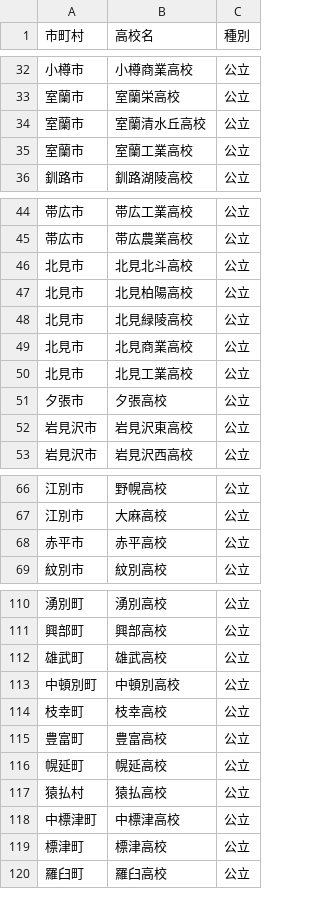
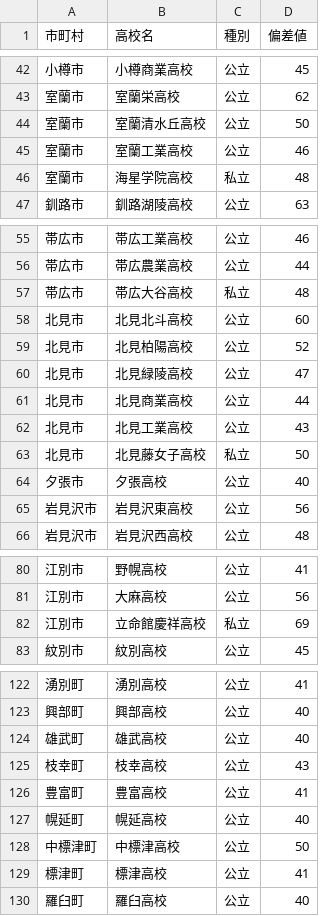
Before and after one commit to sanokazuya0306/hokkaido-life-simulator, a CSV file: data/high_schools.csv, drawn as a sheet; only a part is shown, gaps mark what is left out; removed rows and columns are numbered as before the commit, all else as after; the diff covers the shown part only; the diff names each change by its address in the sheet, - before the commit and + after, or states it on an @@ line.

```diff
--- a/data/high_schools.csv
+++ b/data/high_schools.csv
+column D (偏差値), rows 42-45: 45 | 62 | 50 | 46; row 47: 63; rows 55-56: 46 | 44; rows 58-62: 60 | 52 | 47 | 44 | 43; rows 64-66: 40 | 56 | 48; rows 80-81: 41 | 56; row 83: 45; rows 122-130: 41 | 40 | 40 | 43 | 41 | 40 | 50 | 41 | 40
+row 46: 室蘭市 | 海星学院高校 | 私立 | 48
+row 57: 帯広市 | 帯広大谷高校 | 私立 | 48
+row 63: 北見市 | 北見藤女子高校 | 私立 | 50
-row 68: 赤平市 | 赤平高校 | 公立
+row 82: 江別市 | 立命館慶祥高校 | 私立 | 69
-row 113: 中頓別町 | 中頓別高校 | 公立
-row 117: 猿払村 | 猿払高校 | 公立
```
Also changed, not shown: 11 added rows, 20 removed rows and 1 edited cell elsewhere in this file, data/death_by_age.csv, data/tokyo/death_by_age.csv, 18 other files.
